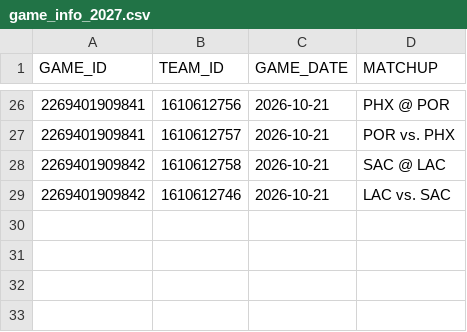
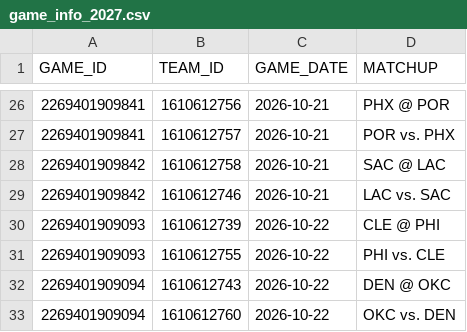
Before and after one commit to abeilke2002/belch-bets, a CSV file: csvs/game_info_2027.csv, drawn as a sheet; only a part is shown, gaps mark what is left out; the diff names each change by its address in the sheet, - before the commit and + after, or states it on an @@ line.

```diff
--- a/csvs/game_info_2027.csv
+++ b/csvs/game_info_2027.csv
+row 30: 2269401909093 | 1610612739 | 2026-10-22 | CLE @ PHI
+row 31: 2269401909093 | 1610612755 | 2026-10-22 | PHI vs. CLE
+row 32: 2269401909094 | 1610612743 | 2026-10-22 | DEN @ OKC
+row 33: 2269401909094 | 1610612760 | 2026-10-22 | OKC vs. DEN
```
Also changed, not shown: csvs/2027_all_box.csv, csvs/espn_players.csv, 1 other file.
